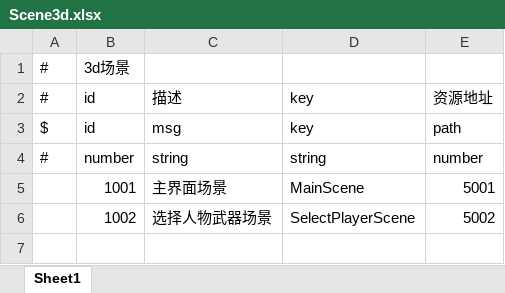
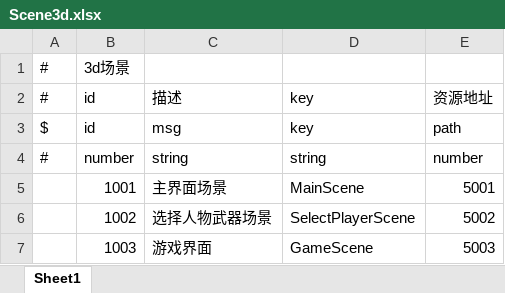
Before and after one commit to NoRainLand/WheelChairMan, an Excel workbook: assets/resources/datatables/Scene3d.xlsx, sheet Sheet1, drawn as a sheet; values as stored, in another font and other column widths than the file's, no borders; the diff names each change by its address in the sheet, - before the commit and + after, or states it on an @@ line.

```diff
--- a/assets/resources/datatables/Scene3d.xlsx (sheet Sheet1)
+++ b/assets/resources/datatables/Scene3d.xlsx (sheet Sheet1)
+row 7:  | 1003 | 游戏界面 | GameScene | 5003
```
Also changed, not shown: assets/resources/datatables/AssetsPath.xlsx, assets/resources/localization/Localization.xlsx, 42 other files.
